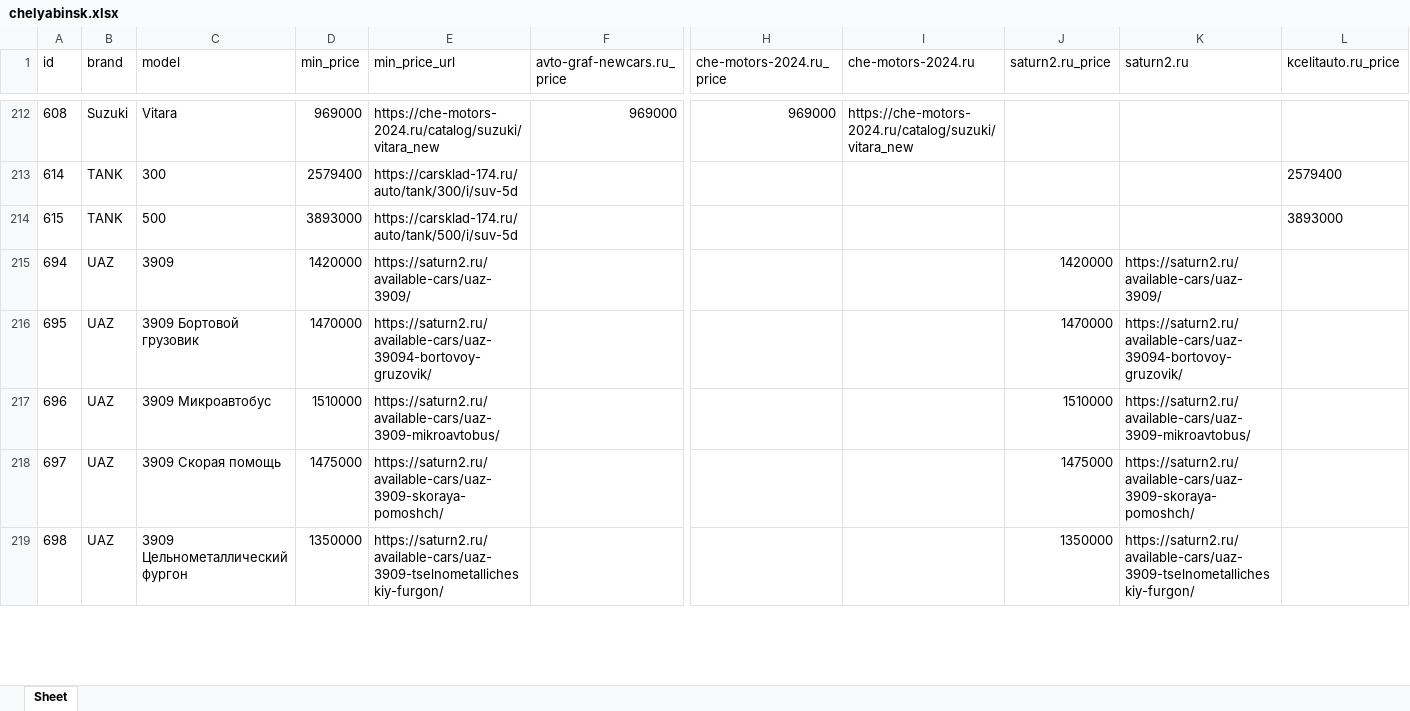
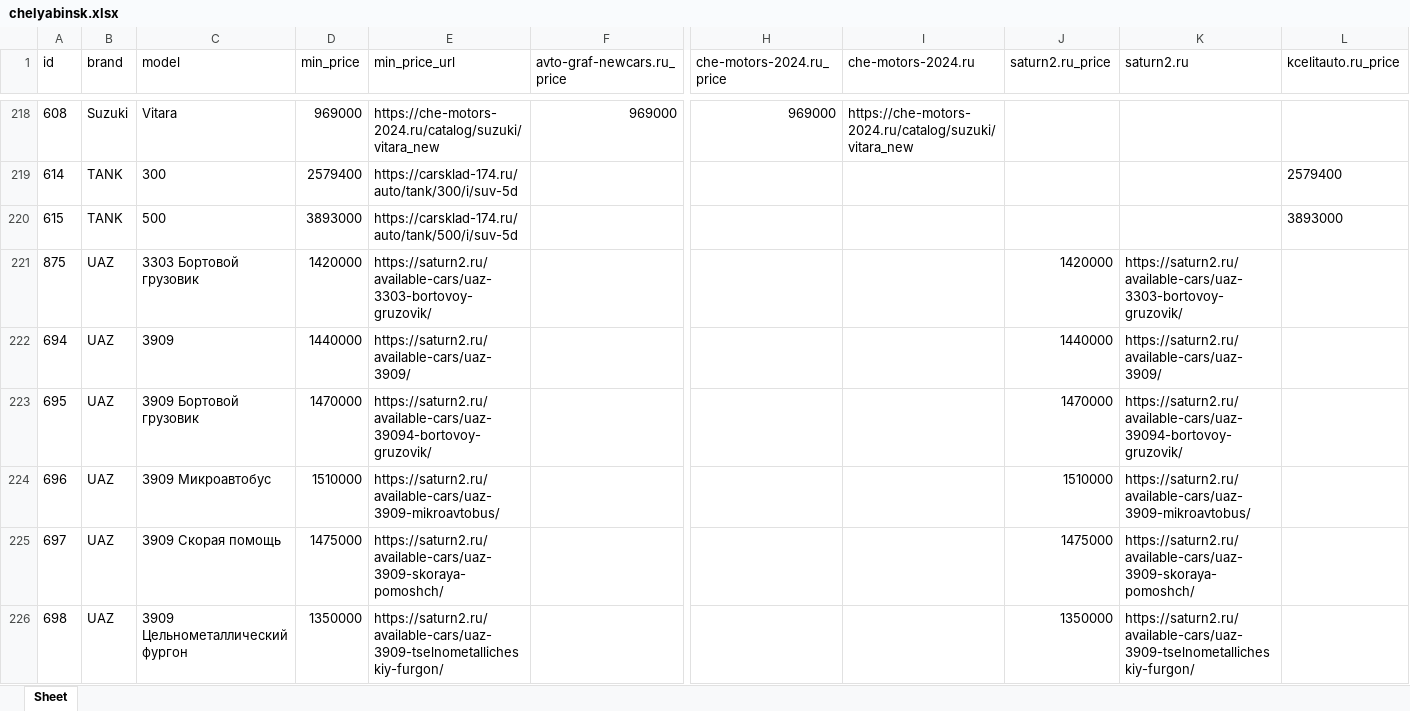
Before and after one commit to AlekseyNushtaev/AutoPars010824, an Excel workbook: xlsx/chelyabinsk.xlsx, sheet Sheet, drawn as a sheet; only a part is shown, gaps mark what is left out; values as stored, in another font and other column widths than the file's, no borders; addresses are those after the commit; rows hold the shown columns only; the diff covers the shown part only; the diff names each change by its address in the sheet, - before the commit and + after, or states it on an @@ line.

```diff
--- a/xlsx/chelyabinsk.xlsx (sheet Sheet)
+++ b/xlsx/chelyabinsk.xlsx (sheet Sheet)
+row 221: 875 | UAZ | 3303 Бортовой грузовик | 1420000 | https://saturn2.ru/available-cars/uaz-3303-bortovoy-gruzovik/ |  |  |  | 1420000 | https://saturn2.ru/available-cars/uaz-3303-bortovoy-gruzovik/
-D222 (min_price): 1420000
+D222 (min_price): 1440000
-J222 (saturn2.ru_price): 1420000
+J222 (saturn2.ru_price): 1440000
```
Also changed, not shown: 7 added rows, 3 removed rows and 54 edited cells elsewhere in this sheet, id.xlsx, xlsx/ekaterinburg.xlsx, 40 other files.
